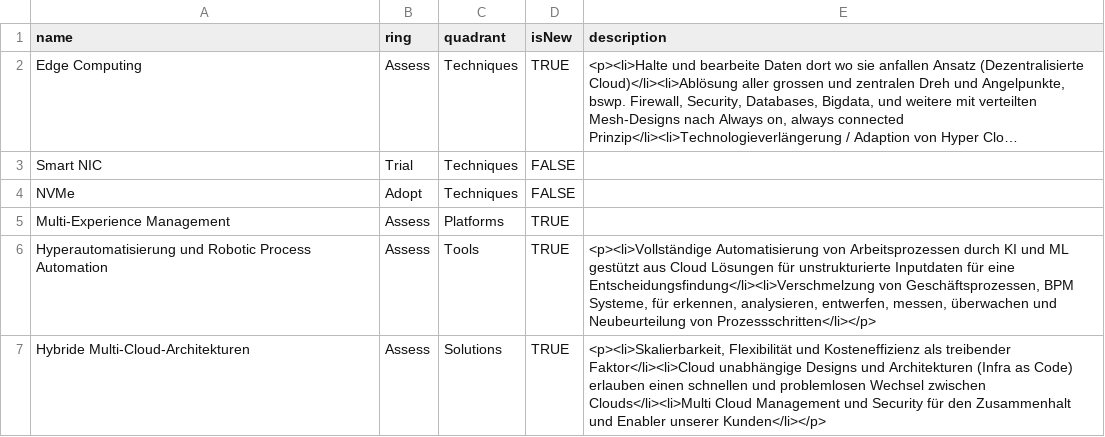
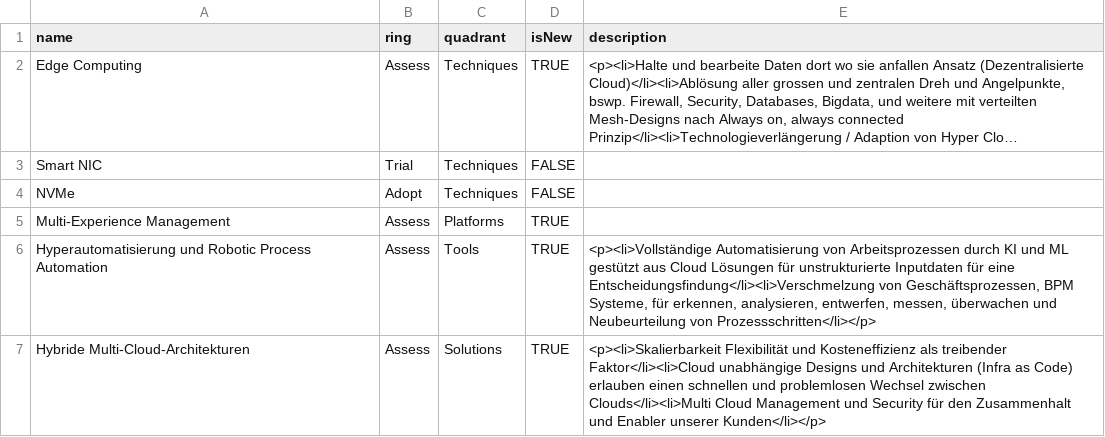
Before and after one commit to ThomasWilla/techradar, a CSV file: TechRadar-Infrastruktur.csv, drawn as a sheet; long unchanged cells end in ….

```diff
--- a/TechRadar-Infrastruktur.csv
+++ b/TechRadar-Infrastruktur.csv
@@ -6,2 +6,2 @@ Multi-Experience Management;Assess;Platforms;TRUE;
 Hyperautomatisierung und Robotic Process Automation;Assess;Tools;TRUE;<p><li>Vollständige Automatisierung von Arbeitsprozessen durch KI und ML gestützt aus Cloud Lösungen für unstrukturierte Inputdaten für eine Entscheidungsfindung</li><li>Verschmelzung von Geschäftsprozessen, BPM Systeme, für erkennen, analysieren, entwerfen, messen, überwachen und Neubeurteilung von Prozessschritten</li></p>
-Hybride Multi-Cloud-Architekturen;Assess;Solutions;TRUE;<p><li>Skalierbarkeit, Flexibilität und Kosteneffizienz als treibender Faktor</li><li>Cloud unabhängige Designs und Architekturen (Infra as Code) erlauben einen schnellen und problemlosen Wechsel zwischen Clouds</li><li>Multi Cloud Management und Security für den Zusammenhalt und Enabler unserer Kunden</li></p>
+Hybride Multi-Cloud-Architekturen;Assess;Solutions;TRUE;<p><li>Skalierbarkeit  Flexibilität und Kosteneffizienz als treibender Faktor</li><li>Cloud unabhängige Designs und Architekturen (Infra as Code) erlauben einen schnellen und problemlosen Wechsel zwischen Clouds</li><li>Multi Cloud Management und Security für den Zusammenhalt und Enabler unserer Kunden</li></p>
```
